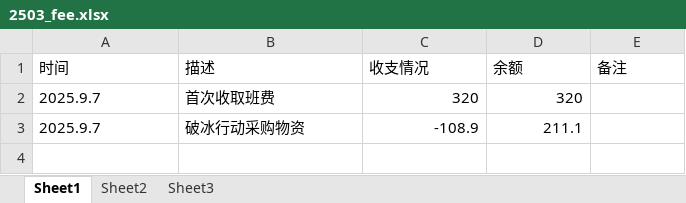
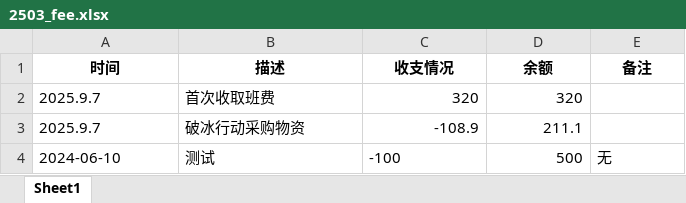
Before and after one commit to wr0x00/2503fee, an Excel workbook: 2503_fee.xlsx, sheet Sheet1, drawn as a sheet; values as stored, in another font and other column widths than the file's, no borders; the diff names each change by its address in the sheet, - before the commit and + after, or states it on an @@ line.

```diff
--- a/2503_fee.xlsx (sheet Sheet1)
+++ b/2503_fee.xlsx (sheet Sheet1)
-sheet tab: Sheet2
-sheet tab: Sheet3
@@ A1:E1 bold: off → on, alignment: left → center @@
+row 4: 2024-06-10 | 测试 | -100 | 500 | 无
```
Also changed, not shown: 2 other files.
